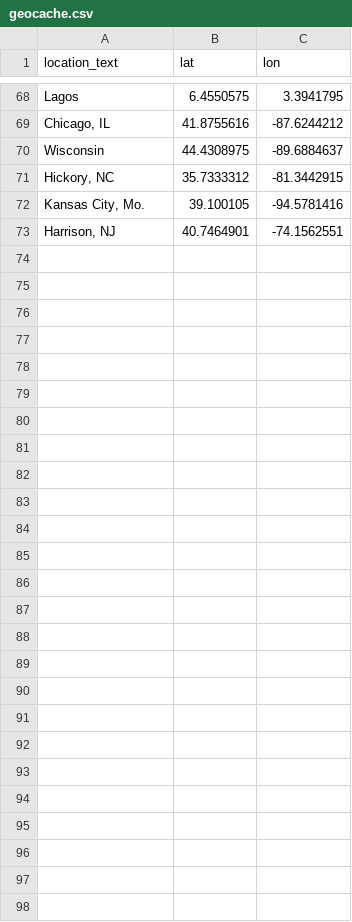
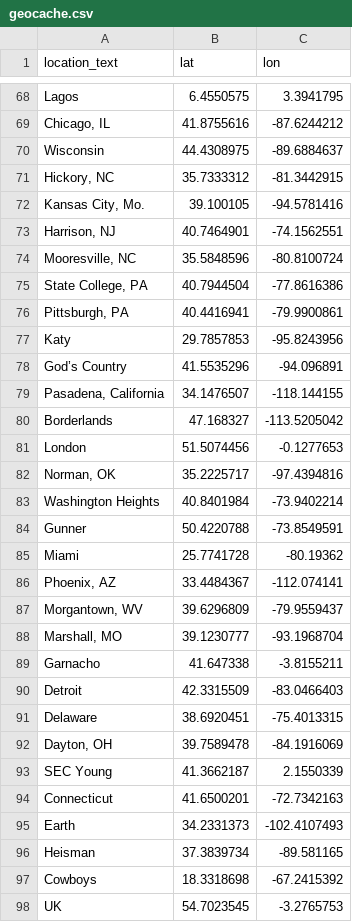
Before and after one commit to ruslannnn2/Daily-Indigest, a CSV file: server/geocache.csv, drawn as a sheet; only a part is shown, gaps mark what is left out; the diff names each change by its address in the sheet, - before the commit and + after, or states it on an @@ line.

Commit message:
Updated search bar, began working on collecting all trend data points for plotting.

```diff
--- a/server/geocache.csv
+++ b/server/geocache.csv
+row 74: Mooresville, NC | 35.5848596 | -80.8100724
+row 75: State College, PA | 40.7944504 | -77.8616386
+row 76: Pittsburgh, PA | 40.4416941 | -79.9900861
+row 77: Katy | 29.7857853 | -95.8243956
+row 78: God’s Country | 41.5535296 | -94.096891
+row 79: Pasadena, California | 34.1476507 | -118.144155
+row 80: Borderlands | 47.168327 | -113.5205042
+row 81: London | 51.5074456 | -0.1277653
+row 82: Norman, OK | 35.2225717 | -97.4394816
+row 83: Washington Heights | 40.8401984 | -73.9402214
+row 84: Gunner | 50.4220788 | -73.8549591
+row 85: Miami | 25.7741728 | -80.19362
+row 86: Phoenix, AZ | 33.4484367 | -112.074141
+row 87: Morgantown, WV | 39.6296809 | -79.9559437
+row 88: Marshall, MO | 39.1230777 | -93.1968704
+row 89: Garnacho | 41.647338 | -3.8155211
+row 90: Detroit | 42.3315509 | -83.0466403
+row 91: Delaware | 38.6920451 | -75.4013315
+row 92: Dayton, OH | 39.7589478 | -84.1916069
+row 93: SEC Young | 41.3662187 | 2.1550339
+row 94: Connecticut | 41.6500201 | -72.7342163
+row 95: Earth | 34.2331373 | -102.4107493
+row 96: Heisman | 37.3839734 | -89.581165
+row 97: Cowboys | 18.3318698 | -67.2415392
+row 98: UK | 54.7023545 | -3.2765753
```
Also changed, not shown: 11 other files.
